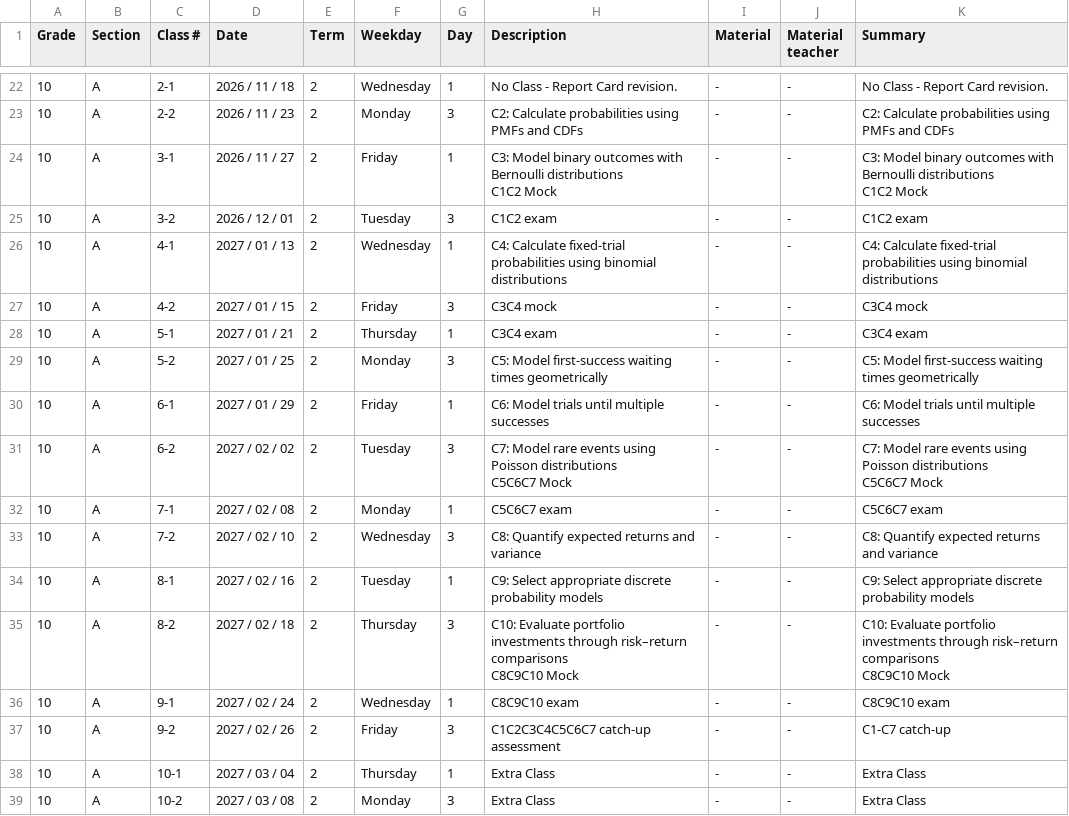
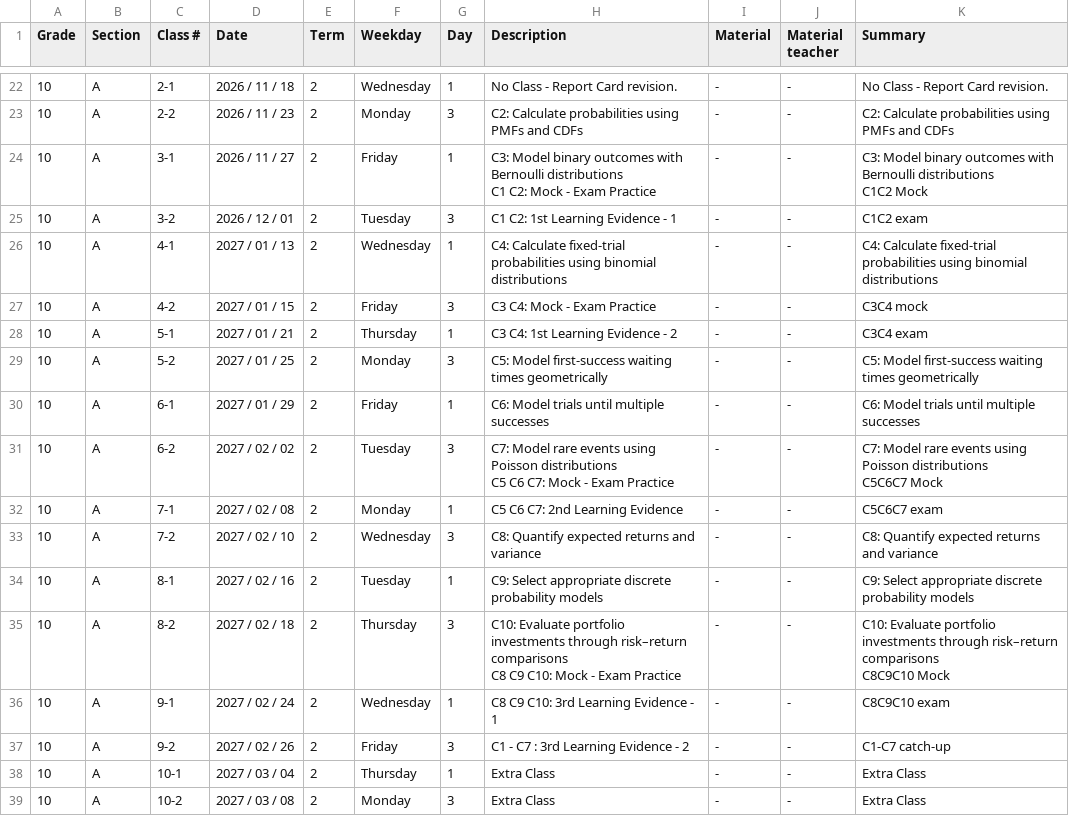
Before and after one commit to nolopez338/global_economics, a CSV file: teacher/authoring/schedule.csv, drawn as a sheet; only a part is shown, gaps mark what is left out; the diff covers the shown part only.

```diff
--- a/teacher/authoring/schedule.csv
+++ b/teacher/authoring/schedule.csv
@@ -23,22 +23,22 @@ Grade,Section,Class #,Date,Term,Weekday,Day,Description,Material,Material teache
 10,A,2-2,2026 / 11 / 23,2,Monday,3,C2: Calculate probabilities using PMFs and CDFs,-,-,C2: Calculate probabilities using PMFs and CDFs
-10,A,3-1,2026 / 11 / 27,2,Friday,1,"C3: Model binary outcomes with Bernoulli distributions
-C1C2 Mock",-,-,"C3: Model binary outcomes with Bernoulli distributions
-C1C2 Mock"
-10,A,3-2,2026 / 12 / 01,2,Tuesday,3,C1C2 exam,-,-,C1C2 exam
+10,A,3-1,2026 / 11 / 27,2,Friday,1,"C3: Model binary outcomes with Bernoulli distributions
+C1 C2: Mock - Exam Practice",-,-,"C3: Model binary outcomes with Bernoulli distributions
+C1C2 Mock"
+10,A,3-2,2026 / 12 / 01,2,Tuesday,3,C1 C2: 1st Learning Evidence - 1,-,-,C1C2 exam
 10,A,4-1,2027 / 01 / 13,2,Wednesday,1,C4: Calculate fixed-trial probabilities using binomial distributions,-,-,C4: Calculate fixed-trial probabilities using binomial distributions
-10,A,4-2,2027 / 01 / 15,2,Friday,3,C3C4 mock,-,-,C3C4 mock
-10,A,5-1,2027 / 01 / 21,2,Thursday,1,C3C4 exam,-,-,C3C4 exam
+10,A,4-2,2027 / 01 / 15,2,Friday,3,C3 C4: Mock - Exam Practice,-,-,C3C4 mock
+10,A,5-1,2027 / 01 / 21,2,Thursday,1,C3 C4: 1st Learning Evidence - 2,-,-,C3C4 exam
 10,A,5-2,2027 / 01 / 25,2,Monday,3,C5: Model first-success waiting times geometrically,-,-,C5: Model first-success waiting times geometrically
 10,A,6-1,2027 / 01 / 29,2,Friday,1,C6: Model trials until multiple successes,-,-,C6: Model trials until multiple successes
-10,A,6-2,2027 / 02 / 02,2,Tuesday,3,"C7: Model rare events using Poisson distributions
-C5C6C7 Mock",-,-,"C7: Model rare events using Poisson distributions
-C5C6C7 Mock"
-10,A,7-1,2027 / 02 / 08,2,Monday,1,C5C6C7 exam,-,-,C5C6C7 exam
+10,A,6-2,2027 / 02 / 02,2,Tuesday,3,"C7: Model rare events using Poisson distributions
+C5 C6 C7: Mock - Exam Practice",-,-,"C7: Model rare events using Poisson distributions
+C5C6C7 Mock"
+10,A,7-1,2027 / 02 / 08,2,Monday,1,C5 C6 C7: 2nd Learning Evidence,-,-,C5C6C7 exam
 10,A,7-2,2027 / 02 / 10,2,Wednesday,3,C8: Quantify expected returns and variance,-,-,C8: Quantify expected returns and variance
 10,A,8-1,2027 / 02 / 16,2,Tuesday,1,C9: Select appropriate discrete probability models,-,-,C9: Select appropriate discrete probability models
-10,A,8-2,2027 / 02 / 18,2,Thursday,3,"C10: Evaluate portfolio investments through risk–return comparisons
-C8C9C10 Mock",-,-,"C10: Evaluate portfolio investments through risk–return comparisons
-C8C9C10 Mock"
-10,A,9-1,2027 / 02 / 24,2,Wednesday,1,C8C9C10 exam,-,-,C8C9C10 exam
-10,A,9-2,2027 / 02 / 26,2,Friday,3,C1C2C3C4C5C6C7 catch-up assessment,-,-,C1-C7 catch-up
+10,A,8-2,2027 / 02 / 18,2,Thursday,3,"C10: Evaluate portfolio investments through risk–return comparisons
+C8 C9 C10: Mock - Exam Practice",-,-,"C10: Evaluate portfolio investments through risk–return comparisons
+C8C9C10 Mock"
+10,A,9-1,2027 / 02 / 24,2,Wednesday,1,C8 C9 C10: 3rd Learning Evidence - 1,-,-,C8C9C10 exam
+10,A,9-2,2027 / 02 / 26,2,Friday,3,C1 - C7 : 3rd Learning Evidence - 2,-,-,C1-C7 catch-up
 10,A,10-1,2027 / 03 / 04,2,Thursday,1,Extra Class,-,-,Extra Class
```
Also changed, not shown: 81 edited cells elsewhere in this file, 10 other files.
